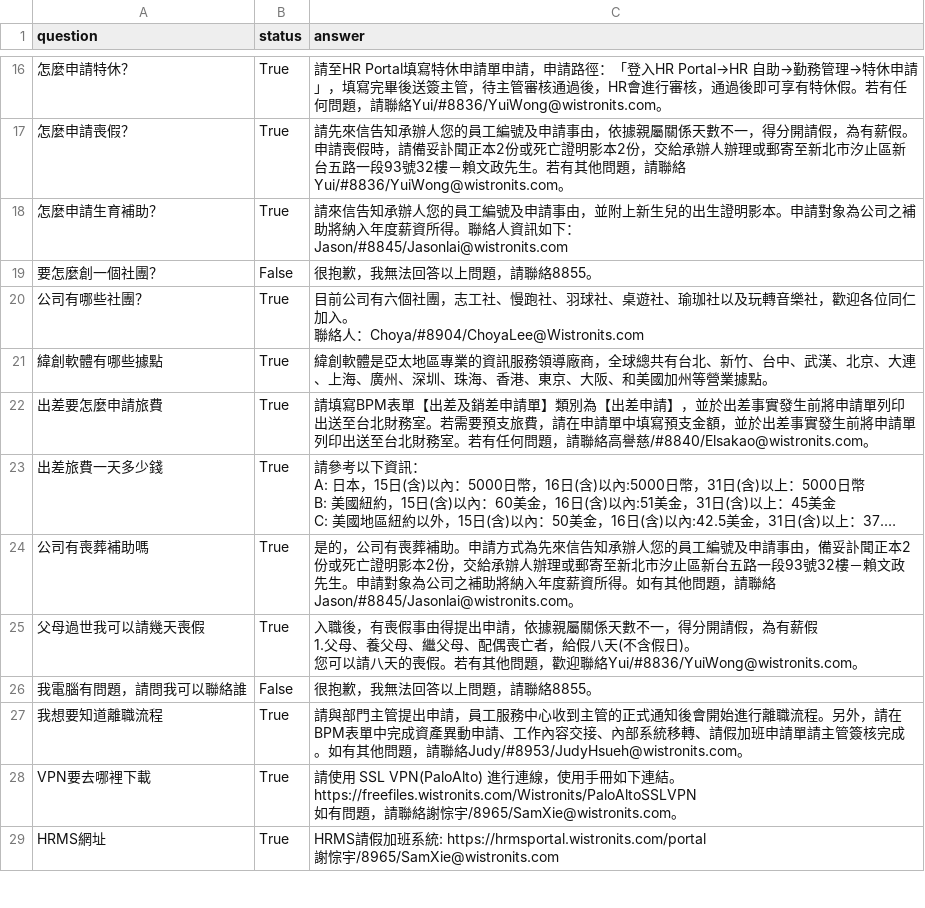
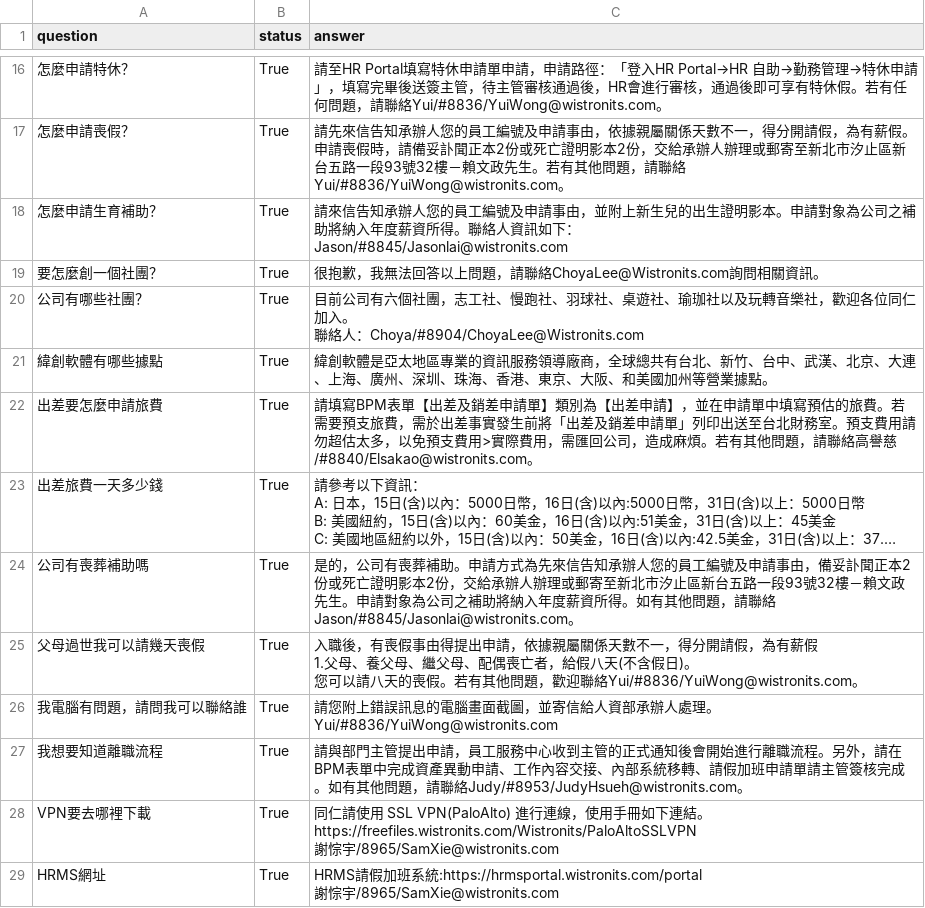
Before and after one commit to johnccshen/wits-faq-bot, a CSV file: src/data/gpt-3.5-turbo_async_evaluation.csv, drawn as a sheet; only a part is shown, gaps mark what is left out; long unchanged cells end in …; ↵ is a line break in a cell; the diff covers the shown part only; the diff names each change by its address in the sheet, - before the commit and + after, or states it on an @@ line.

```diff
--- a/src/data/gpt-3.5-turbo_async_evaluation.csv
+++ b/src/data/gpt-3.5-turbo_async_evaluation.csv
-B19 (status): False
+B19 (status): True
-C19 (answer): 很抱歉，我無法回答以上問題，請聯絡8855。
+C19 (answer): 很抱歉，我無法回答以上問題，請聯絡ChoyaLee@Wistronits.com詢問相關資訊。
-C22 (answer): …請】，並於出差事實發生前將申請單列印出送至台北財務室。若需要預支旅費，請在申請單中填寫預支金額，並於出差事實發生前將申請單列印出送至台北財務室。若有任何問題，請…
+C22 (answer): …請】，並在申請單中填寫預估的旅費。若需要預支旅費，需於出差事實發生前將「出差及銷差申請單」列印出送至台北財務室。預支費用請勿超估太多，以免預支費用>實際費用，需匯回公司，造成麻煩。若有其他問題，請…
-B26 (status): False
+B26 (status): True
-C26 (answer): 很抱歉，我無法回答以上問題，請聯絡8855。
+C26 (answer): 請您附上錯誤訊息的電腦畫面截圖，並寄信給人資部承辦人處理。 ↵ Yui/#8836/YuiWong@wistronits.com
-C28 (answer): 請使用 SSL VPN(PaloAlto) 進行連線，使用手冊如下連結。 ↵ https://freefiles.wistronits.com/Wistronits/PaloAltoSSLVPN ↵ 如有問題，請聯絡謝悰宇/8965/SamXie@wistronits.com。
+C28 (answer): 同仁請使用 SSL VPN(PaloAlto) 進行連線，使用手冊如下連結。 ↵ https://freefiles.wistronits.com/Wistronits/PaloAltoSSLVPN ↵ 謝悰宇/8965/SamXie@wistronits.com
-C29 (answer): …系統: https://hrmsportal.wistronits.com/portal ↵ 謝悰…
+C29 (answer): …系統:https://hrmsportal.wistronits.com/portal ↵ 謝悰…
```
Also changed, not shown: 20 edited cells elsewhere in this file, 4 other files.
